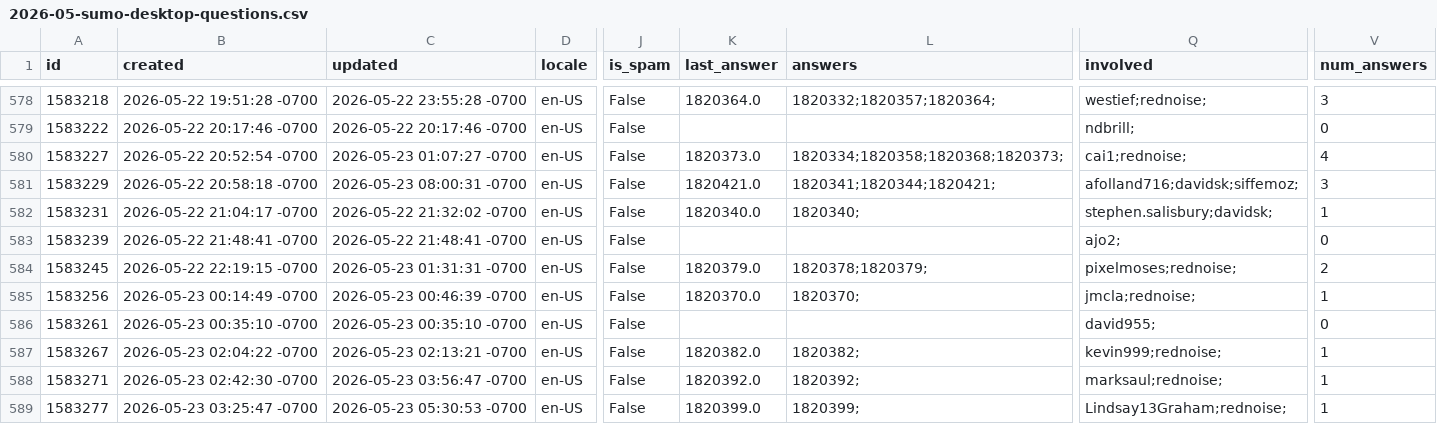
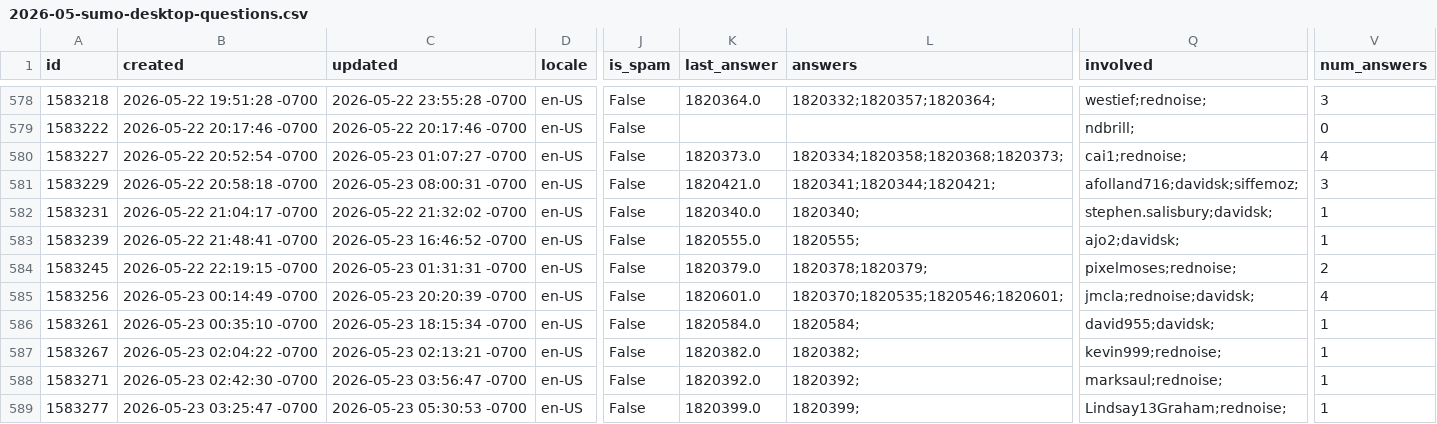
Before and after one commit to thunderbird/thunderbird-desktop-metrics-and-reports, a CSV file: CONCATENATED_FILES/DESKTOP/2026-05-sumo-desktop-questions.csv, drawn as a sheet; only a part is shown, gaps mark what is left out; the diff covers the shown part only; the diff names each change by its address in the sheet, - before the commit and + after, or states it on an @@ line.

```diff
--- a/CONCATENATED_FILES/DESKTOP/2026-05-sumo-desktop-questions.csv
+++ b/CONCATENATED_FILES/DESKTOP/2026-05-sumo-desktop-questions.csv
-C583 (updated): 2026-05-22 21:48:41 -0700
+C583 (updated): 2026-05-23 16:46:52 -0700
-K583 (last_answer): (empty)
+K583 (last_answer): 1820555.0
-L583 (answers): (empty)
+L583 (answers): 1820555;
-Q583 (involved): ajo2;
+Q583 (involved): ajo2;davidsk;
-V583 (num_answers): 0
+V583 (num_answers): 1
-C585 (updated): 2026-05-23 00:46:39 -0700
+C585 (updated): 2026-05-23 20:20:39 -0700
-K585 (last_answer): 1820370.0
+K585 (last_answer): 1820601.0
-L585 (answers): 1820370;
+L585 (answers): 1820370;1820535;1820546;1820601;
-Q585 (involved): jmcla;rednoise;
+Q585 (involved): jmcla;rednoise;davidsk;
-V585 (num_answers): 1
+V585 (num_answers): 4
-C586 (updated): 2026-05-23 00:35:10 -0700
+C586 (updated): 2026-05-23 18:15:34 -0700
-K586 (last_answer): (empty)
+K586 (last_answer): 1820584.0
-L586 (answers): (empty)
+L586 (answers): 1820584;
-Q586 (involved): david955;
+Q586 (involved): david955;davidsk;
-V586 (num_answers): 0
+V586 (num_answers): 1
```
Also changed, not shown: 29 edited cells elsewhere in this file, 1 other file.
